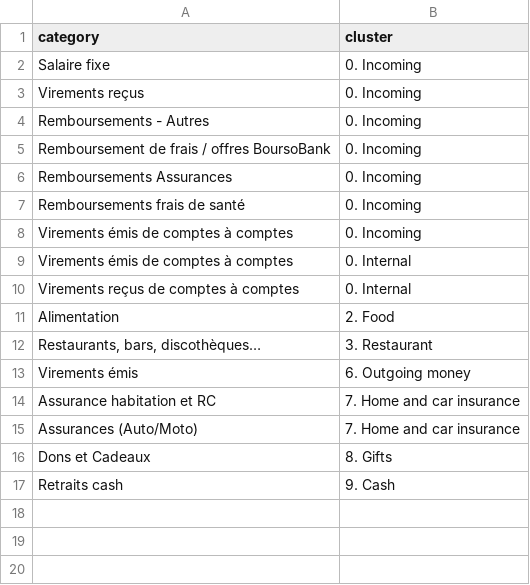
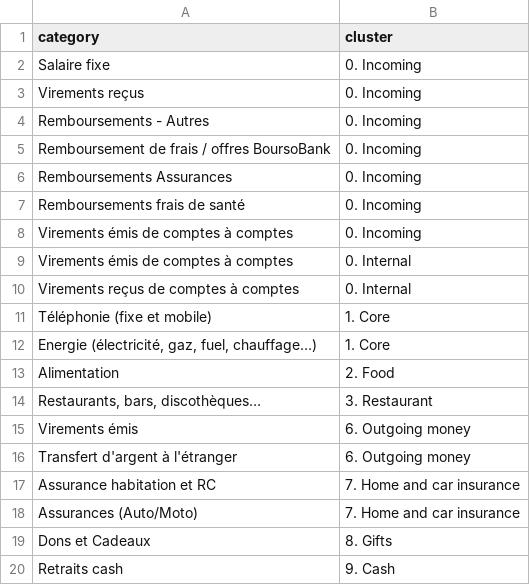
Before and after one commit to ashfack/bank-analysis, a CSV file: input/mapping_config.csv, drawn as a sheet; the diff names each change by its address in the sheet, - before the commit and + after, or states it on an @@ line.

Commit message:
Update mapping config for Téléphonie (fixe et mobile), Energie (électricité, gaz, fuel, chauffage…) and Transfert d'argent à l'étranger

```diff
--- a/input/mapping_config.csv
+++ b/input/mapping_config.csv
+row 11: Téléphonie (fixe et mobile) | 1. Core
+row 12: Energie (électricité, gaz, fuel, chauffage…) | 1. Core
+row 16: Transfert d'argent à l'étranger | 6. Outgoing money
```
